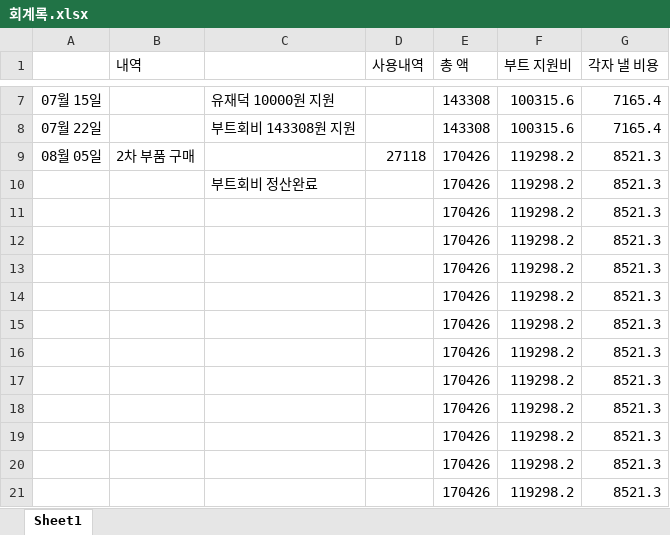
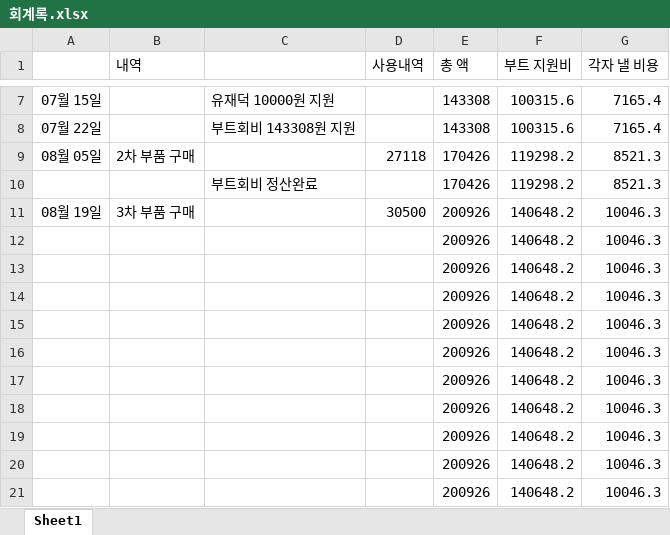
Before and after one commit to dlwnstjr2004/boot4dim_graduationproject, an Excel workbook: bill/회계록.xlsx, sheet Sheet1, drawn as a sheet; only a part is shown, gaps mark what is left out; values as stored, in another font and other column widths than the file's, no borders; removed rows and columns are numbered as before the commit, all else as after; the diff names each change by its address in the sheet, - before the commit and + after, or states it on an @@ line.

```diff
--- a/bill/회계록.xlsx (sheet Sheet1)
+++ b/bill/회계록.xlsx (sheet Sheet1)
-row 11:  |  |  |  | 170426 | 119298.2 | 8521.3
-row 12:  |  |  |  | 170426 | 119298.2 | 8521.3
-row 13:  |  |  |  | 170426 | 119298.2 | 8521.3
-row 14:  |  |  |  | 170426 | 119298.2 | 8521.3
-row 15:  |  |  |  | 170426 | 119298.2 | 8521.3
-row 16:  |  |  |  | 170426 | 119298.2 | 8521.3
-row 17:  |  |  |  | 170426 | 119298.2 | 8521.3
-row 18:  |  |  |  | 170426 | 119298.2 | 8521.3
-row 19:  |  |  |  | 170426 | 119298.2 | 8521.3
-row 20:  |  |  |  | 170426 | 119298.2 | 8521.3
-row 21:  |  |  |  | 170426 | 119298.2 | 8521.3
+row 11: 08월 19일 | 3차 부품 구매 |  | 30500 | 200926 | 140648.2 | 10046.3
+row 12:  |  |  |  | 200926 | 140648.2 | 10046.3
+row 13:  |  |  |  | 200926 | 140648.2 | 10046.3
+row 14:  |  |  |  | 200926 | 140648.2 | 10046.3
+row 15:  |  |  |  | 200926 | 140648.2 | 10046.3
+row 16:  |  |  |  | 200926 | 140648.2 | 10046.3
+row 17:  |  |  |  | 200926 | 140648.2 | 10046.3
+row 18:  |  |  |  | 200926 | 140648.2 | 10046.3
+row 19:  |  |  |  | 200926 | 140648.2 | 10046.3
+row 20:  |  |  |  | 200926 | 140648.2 | 10046.3
+row 21:  |  |  |  | 200926 | 140648.2 | 10046.3
```
Also changed, not shown: 4 other files.
